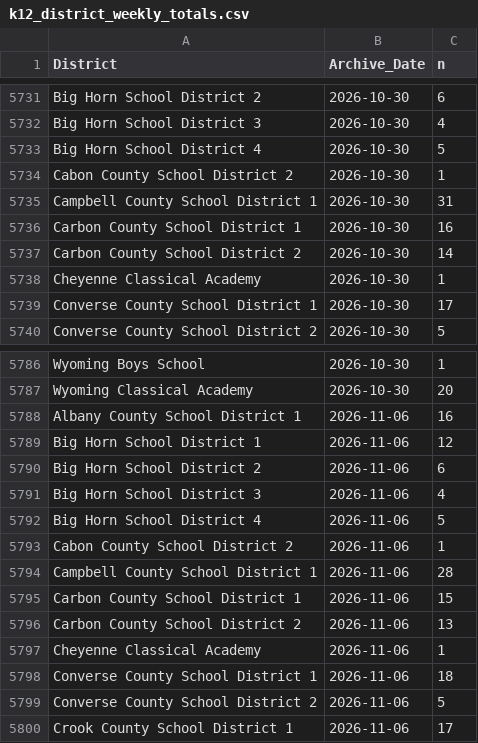
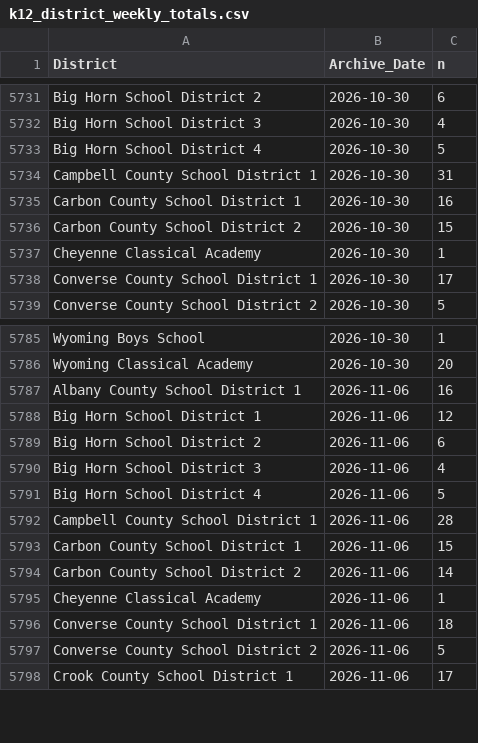
Before and after one commit to MPerk78/Wyoming-Education-Jobs-Dashboard, a CSV file: Wy_Ed_Jobs/k12_district_weekly_totals.csv, drawn as a sheet; only a part is shown, gaps mark what is left out.

```diff
--- a/Wy_Ed_Jobs/k12_district_weekly_totals.csv
+++ b/Wy_Ed_Jobs/k12_district_weekly_totals.csv
@@ -5733,6 +5733,5 @@
 "Big Horn School District 4","2026-10-30",5
-"Cabon County School District 2","2026-10-30",1
 "Campbell County School District 1","2026-10-30",31
 "Carbon County School District 1","2026-10-30",16
-"Carbon County School District 2","2026-10-30",14
+"Carbon County School District 2","2026-10-30",15
 "Cheyenne Classical Academy","2026-10-30",1
@@ -5792,6 +5791,5 @@
 "Big Horn School District 4","2026-11-06",5
-"Cabon County School District 2","2026-11-06",1
 "Campbell County School District 1","2026-11-06",28
 "Carbon County School District 1","2026-11-06",15
-"Carbon County School District 2","2026-11-06",13
+"Carbon County School District 2","2026-11-06",14
 "Cheyenne Classical Academy","2026-11-06",1
```
Also changed, not shown: Wy_Ed_Jobs/combinedclean.csv, 6 other files.
